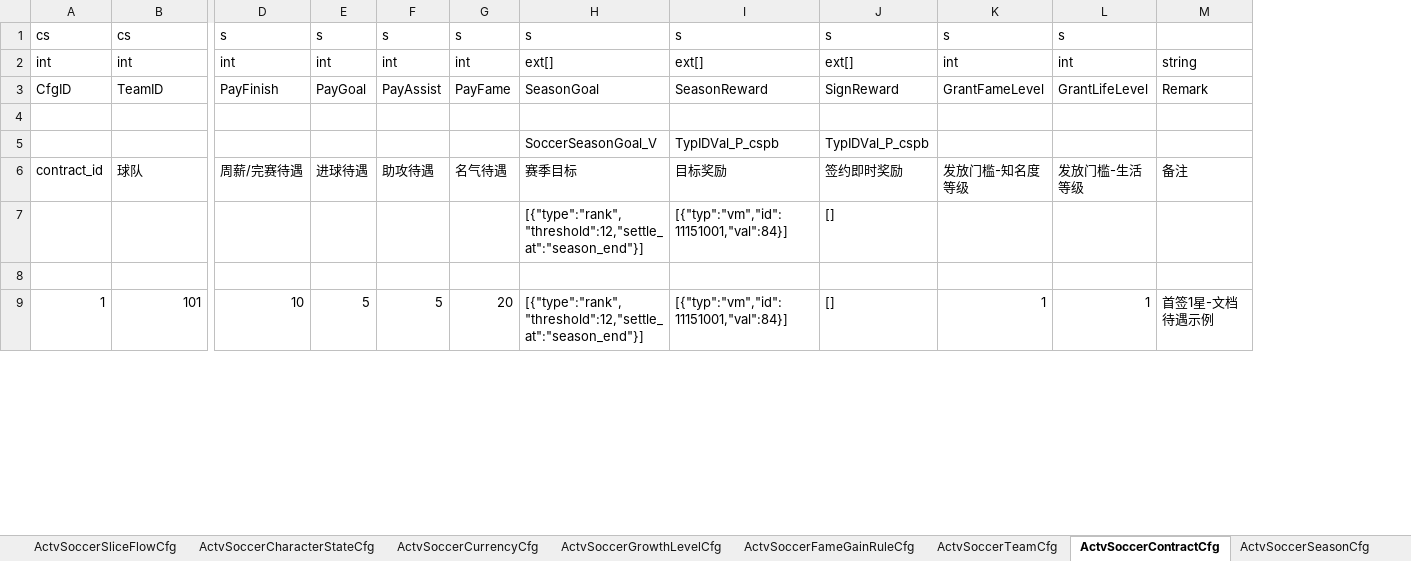
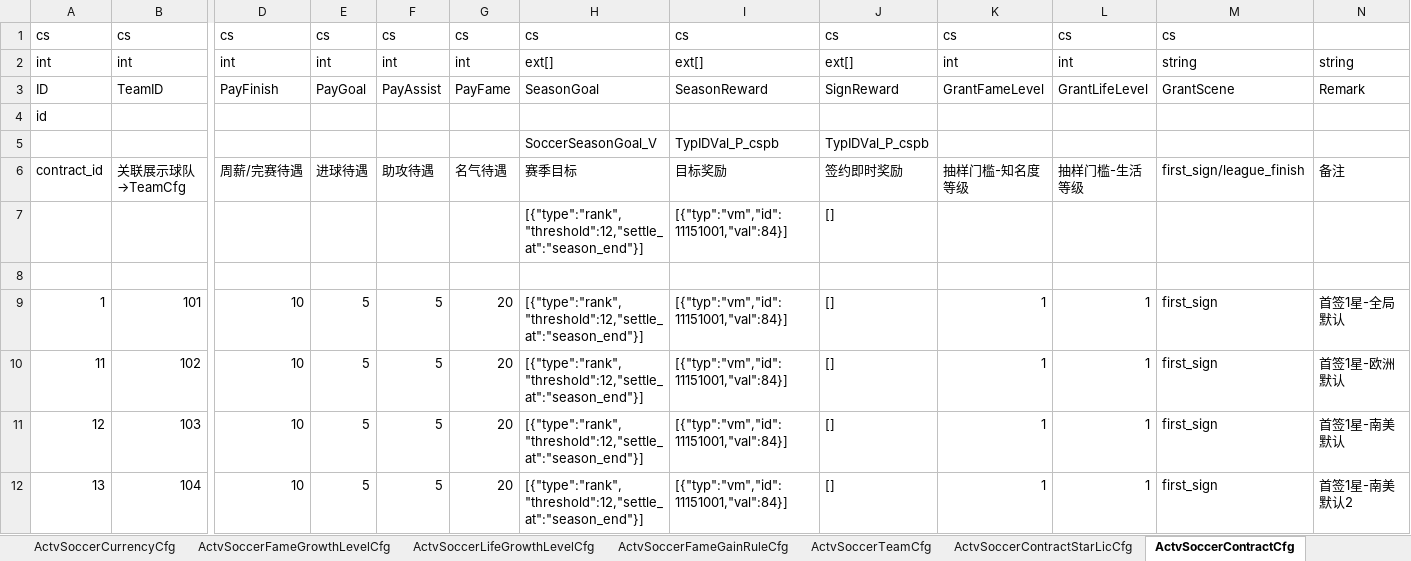
Before and after one commit to RehearsalTap4Fun/MindToDoc, an Excel workbook: output/test-config/ActivitySoccer.xlsx, sheet ActvSoccerContractCfg, drawn as a sheet; only a part is shown, gaps mark what is left out; values as stored, in another font and other column widths than the file's, no borders; removed rows and columns are numbered as before the commit, all else as after; rows hold the shown columns only; the diff covers the shown part only; the diff names each change by its address in the sheet, - before the commit and + after, or states it on an @@ line.

```diff
--- a/output/test-config/ActivitySoccer.xlsx (sheet ActvSoccerContractCfg)
+++ b/output/test-config/ActivitySoccer.xlsx (sheet ActvSoccerContractCfg)
-sheet tab: ActvSoccerGrowthLevelCfg
+sheet tab: ActvSoccerFameGrowthLevelCfg
+sheet tab: ActvSoccerLifeGrowthLevelCfg
+sheet tab: ActvSoccerContractStarLicCfg
-column M, rows 2-9: string | Remark |  |  | 备注 |  |  | 首签1星-文档待遇示例
+column M, rows 1-9: cs | string | GrantScene |  |  | first_sign/league_finish |  |  | first_sign
+column N, rows 2-9: string | Remark |  |  | 备注 |  |  | 首签1星-全局默认
-D1: s
+D1: cs
-E1: s
+E1: cs
-F1: s
+F1: cs
-G1: s
+G1: cs
-H1: s
+H1: cs
-I1: s
+I1: cs
-J1: s
+J1: cs
-K1: s
+K1: cs
-L1: s
+L1: cs
-A3: CfgID
+A3: ID
-A4: (empty)
+A4: id
-B6: 球队
+B6: 关联展示球队→TeamCfg
-K6: 发放门槛-知名度等级
+K6: 抽样门槛-知名度等级
-L6: 发放门槛-生活等级
+L6: 抽样门槛-生活等级
+row 10: 11 | 102 | 10 | 5 | 5 | 20 | [{"type":"rank","threshold":12,"settle_at":"season_end"}] | [{"typ":"vm","id":11151001,"val":84}] | [] | 1 | 1 | first_sign | 首签1星-欧洲默认
+row 11: 12 | 103 | 10 | 5 | 5 | 20 | [{"type":"rank","threshold":12,"settle_at":"season_end"}] | [{"typ":"vm","id":11151001,"val":84}] | [] | 1 | 1 | first_sign | 首签1星-南美默认
+row 12: 13 | 104 | 10 | 5 | 5 | 20 | [{"type":"rank","threshold":12,"settle_at":"season_end"}] | [{"typ":"vm","id":11151001,"val":84}] | [] | 1 | 1 | first_sign | 首签1星-南美默认2
```
Also changed, not shown: 15 added rows and 1 edited cell elsewhere in this sheet, sheet ActvSoccerLevelCfg, sheet ActvSoccerSliceAiCfg, sheet ActvSoccerSliceInstanceCfg, sheet ActvSoccerTeamCfg, sheet ActvSoccerSeasonCfg, sheet ActvSoccerSlicePresetCfg, 25 more sheets, output/test-config/ActivitySoccerLanguage.xlsx, 18 other files.
